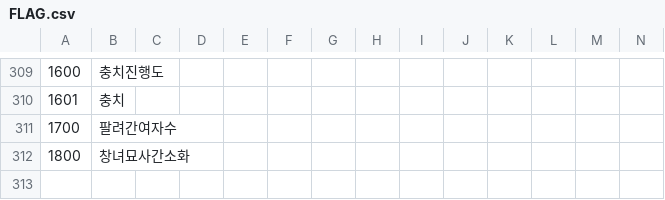
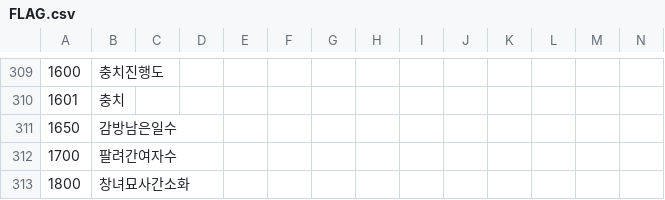
Before and after one commit to keisiki/TWKR-Textbung, a CSV file: CSV/FLAG.csv, drawn as a sheet; only a part is shown, gaps mark what is left out; rows hold the shown columns only; the diff names each change by its address in the sheet, - before the commit and + after, or states it on an @@ line.

```diff
--- a/CSV/FLAG.csv
+++ b/CSV/FLAG.csv
+row 311: 1650 | 감방남은일수
```
Also changed, not shown: 8 other files.
